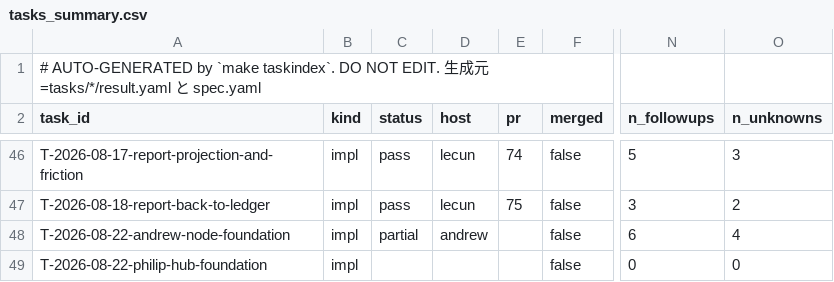
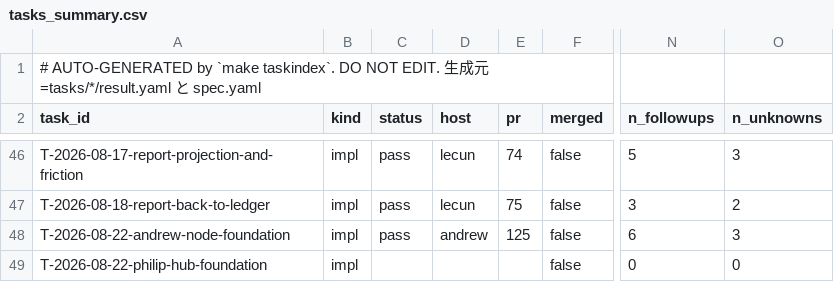
Before and after one commit to takuya3h/m2, a CSV file: context/auto/tasks_summary.csv, drawn as a sheet; only a part is shown, gaps mark what is left out; the diff names each change by its address in the sheet, - before the commit and + after, or states it on an @@ line.

```diff
--- a/context/auto/tasks_summary.csv
+++ b/context/auto/tasks_summary.csv
-C48 (status): partial
+C48 (status): pass
-E48 (pr): (empty)
+E48 (pr): 125
-O48 (n_unknowns): 4
+O48 (n_unknowns): 3
```
Also changed, not shown: 4 other files.
